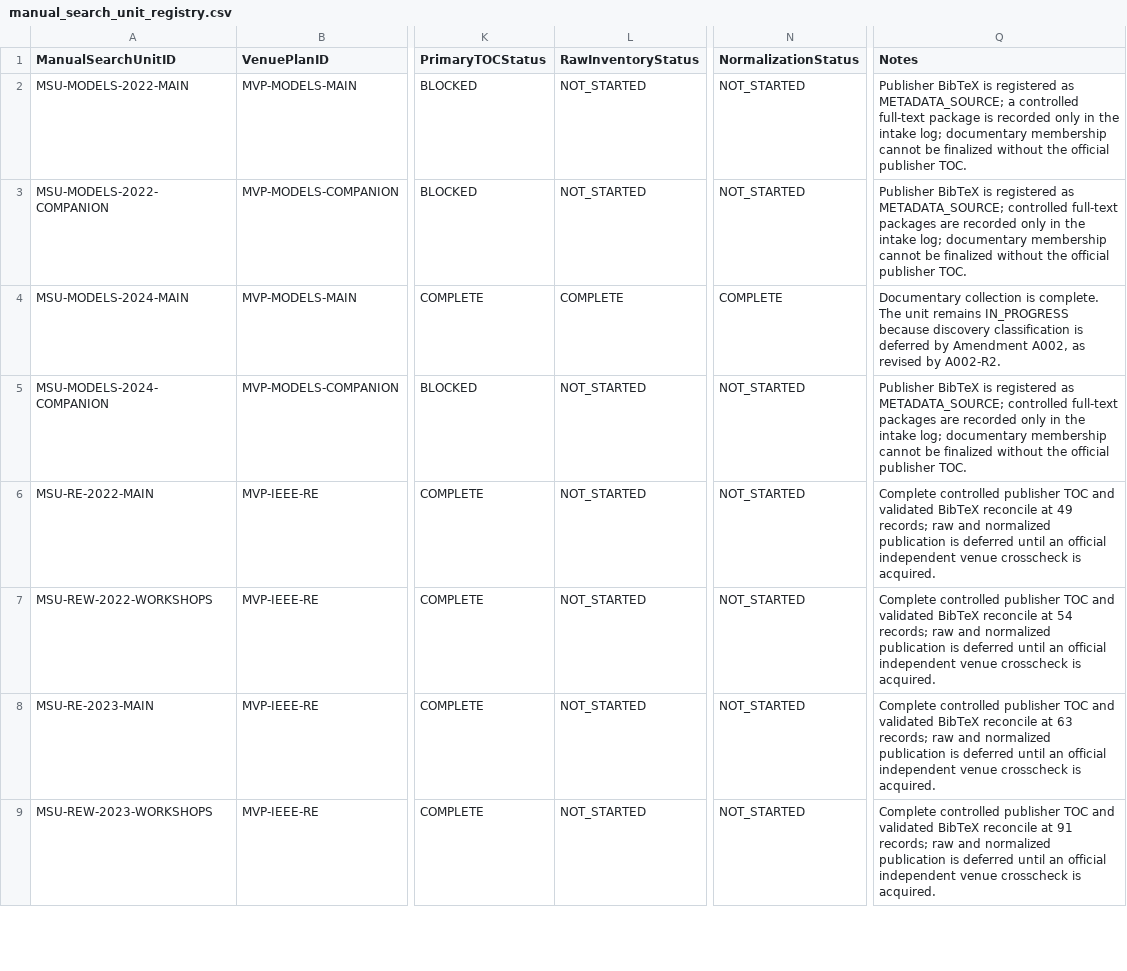
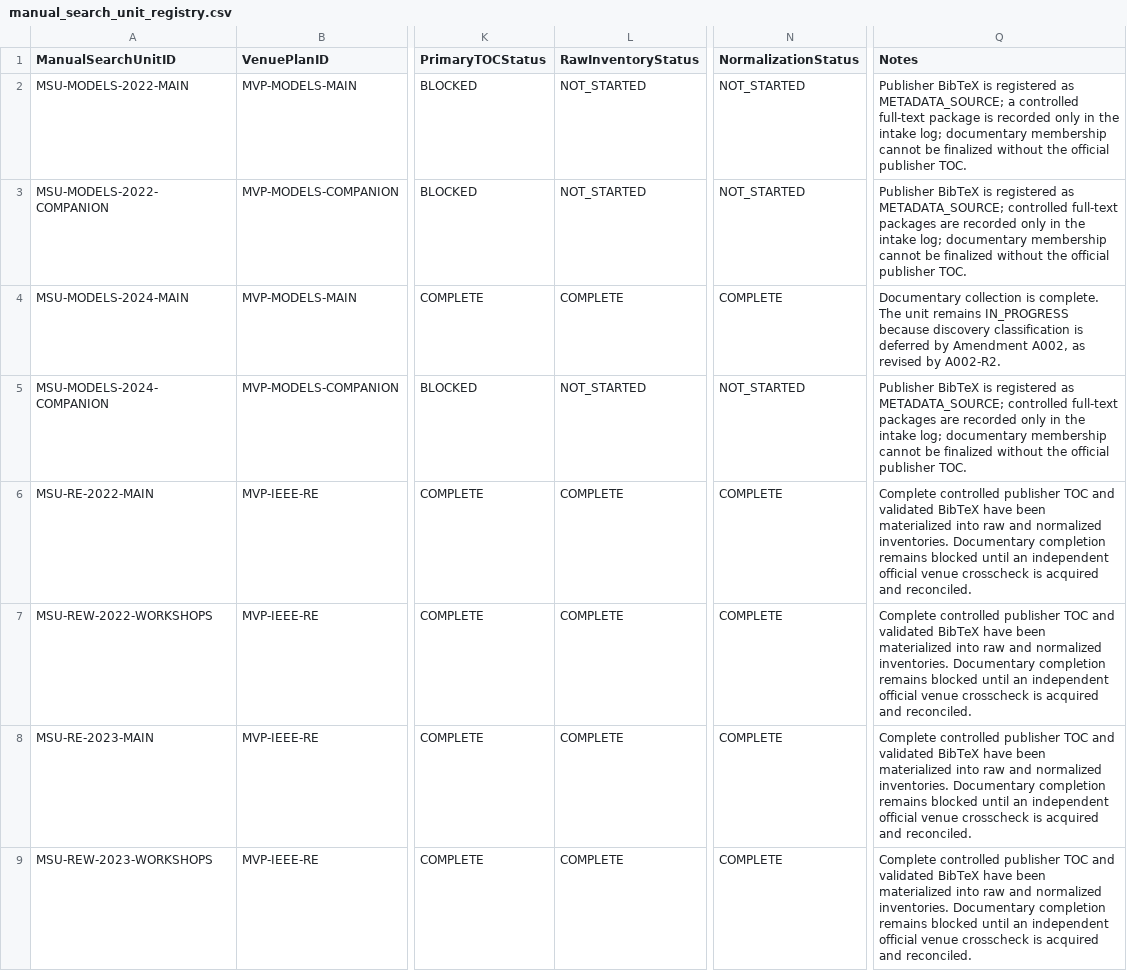
Before and after one commit to helaine-barreiros/uml-quality-study, a CSV file: search/manual/manual_search_unit_registry.csv, drawn as a sheet; only a part is shown, gaps mark what is left out; the diff covers the shown part only; the diff names each change by its address in the sheet, - before the commit and + after, or states it on an @@ line.

Commit message:
docs: clarify RE crosscheck blocker after inventory materialization

```diff
--- a/search/manual/manual_search_unit_registry.csv
+++ b/search/manual/manual_search_unit_registry.csv
-L6:L9 (RawInventoryStatus): NOT_STARTED
+L6:L9 (RawInventoryStatus): COMPLETE
-N6:N9 (NormalizationStatus): NOT_STARTED
+N6:N9 (NormalizationStatus): COMPLETE
-Q6 (Notes): …validated BibTeX reconcile at 49 records; raw and normalized publication is deferred until an official independent venue crosscheck is acquired.
+Q6 (Notes): …validated BibTeX have been materialized into raw and normalized inventories. Documentary completion remains blocked until an independent official venue crosscheck is acquired and reconciled.
-Q7 (Notes): …validated BibTeX reconcile at 54 records; raw and normalized publication is deferred until an official independent venue crosscheck is acquired.
+Q7 (Notes): …validated BibTeX have been materialized into raw and normalized inventories. Documentary completion remains blocked until an independent official venue crosscheck is acquired and reconciled.
-Q8 (Notes): …validated BibTeX reconcile at 63 records; raw and normalized publication is deferred until an official independent venue crosscheck is acquired.
+Q8 (Notes): …validated BibTeX have been materialized into raw and normalized inventories. Documentary completion remains blocked until an independent official venue crosscheck is acquired and reconciled.
-Q9 (Notes): …validated BibTeX reconcile at 91 records; raw and normalized publication is deferred until an official independent venue crosscheck is acquired.
+Q9 (Notes): …validated BibTeX have been materialized into raw and normalized inventories. Documentary completion remains blocked until an independent official venue crosscheck is acquired and reconciled.
```
Also changed, not shown: 12 edited cells elsewhere in this file, search/manual/manual_collection_phase_log.csv, search/manual/manual_venue_search_log.csv, 3 other files.
